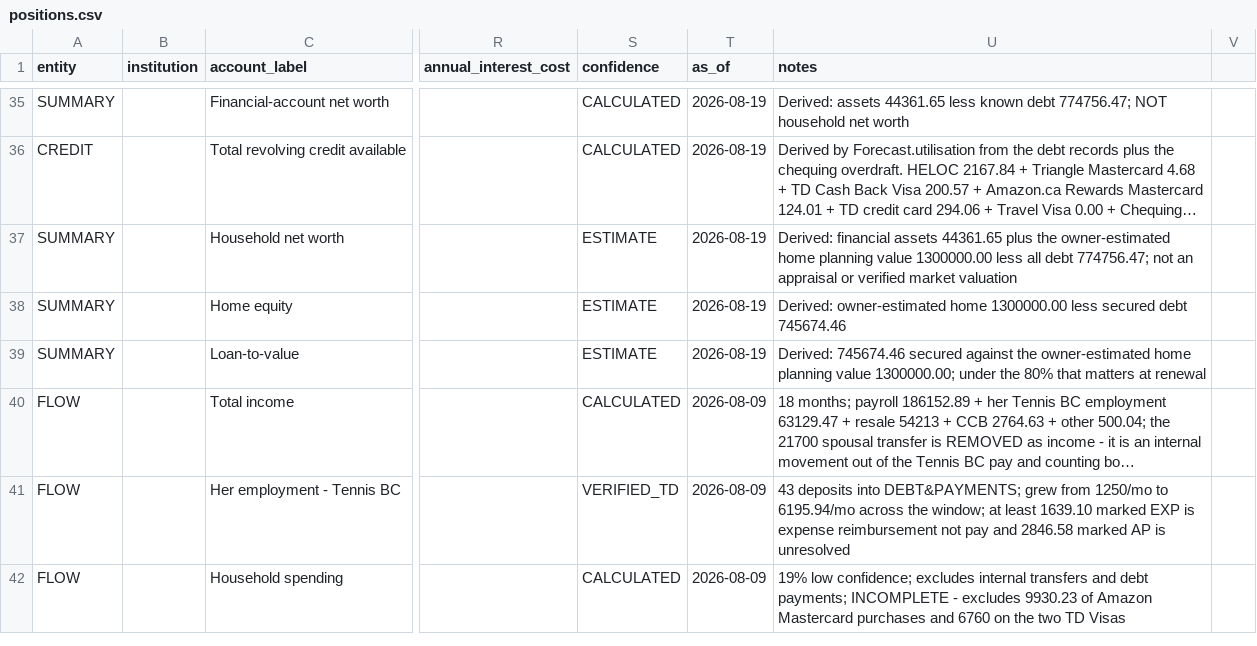
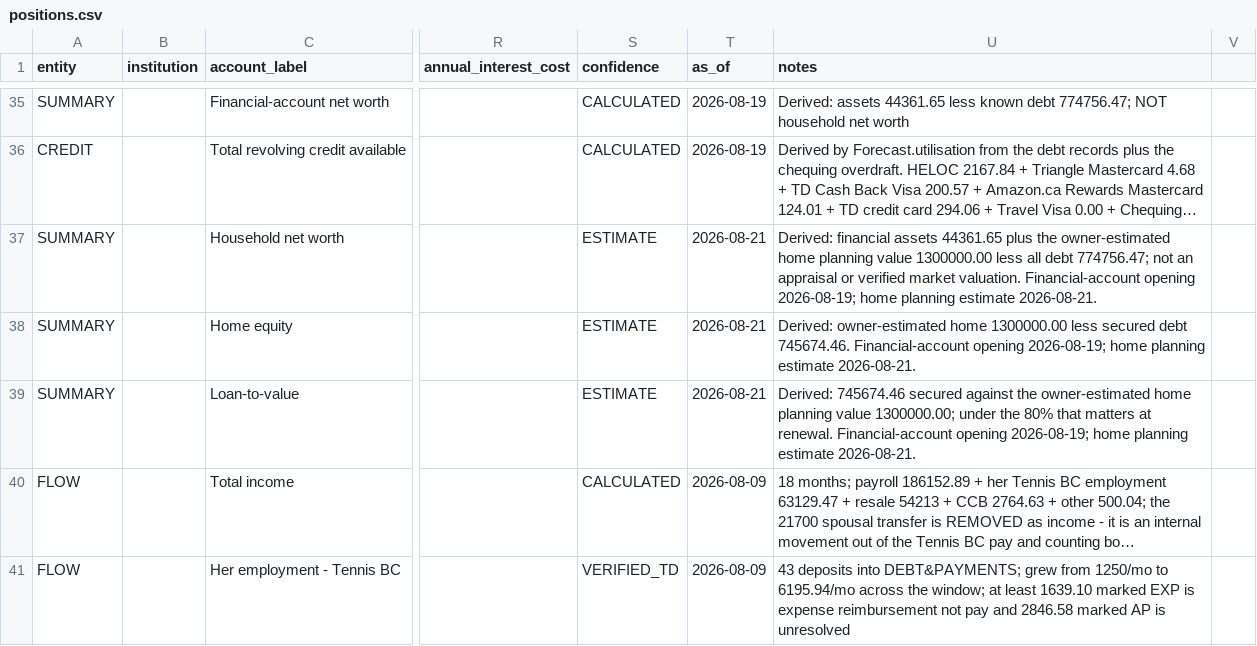
Before and after one commit to tc5v5s64ym-sketch/Atlas-Financial, a CSV file: docs/positions.csv, drawn as a sheet; only a part is shown, gaps mark what is left out; the shorter side is filled out with more unchanged rows; long unchanged cells end in …; the diff names each change by its address in the sheet, - before the commit and + after, or states it on an @@ line.

```diff
--- a/docs/positions.csv
+++ b/docs/positions.csv
-T37:T39 (as_of): 2026-08-19
+T37:T39 (as_of): 2026-08-21
-U37 (notes): …verified market valuation
+U37 (notes): …verified market valuation. Financial-account opening 2026-08-19; home planning estimate 2026-08-21.
-U38 (notes): …secured debt 745674.46
+U38 (notes): …secured debt 745674.46. Financial-account opening 2026-08-19; home planning estimate 2026-08-21.
-U39 (notes): …matters at renewal
+U39 (notes): …matters at renewal. Financial-account opening 2026-08-19; home planning estimate 2026-08-21.
```
Also changed, not shown: 5 other files.
